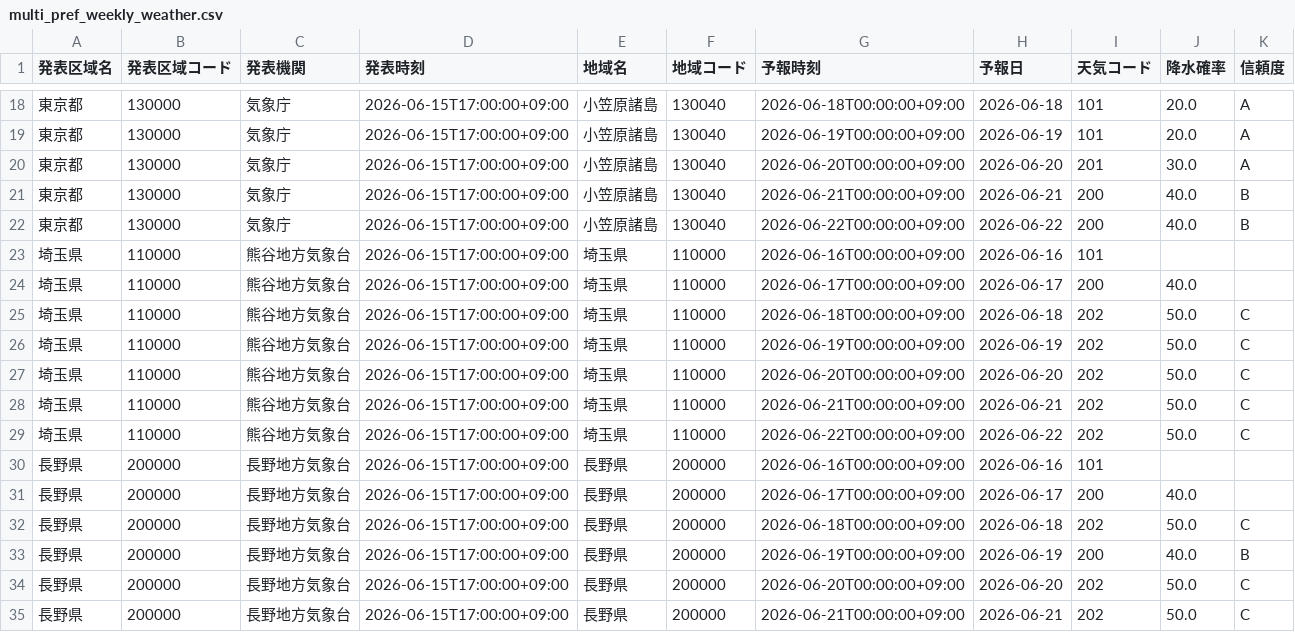
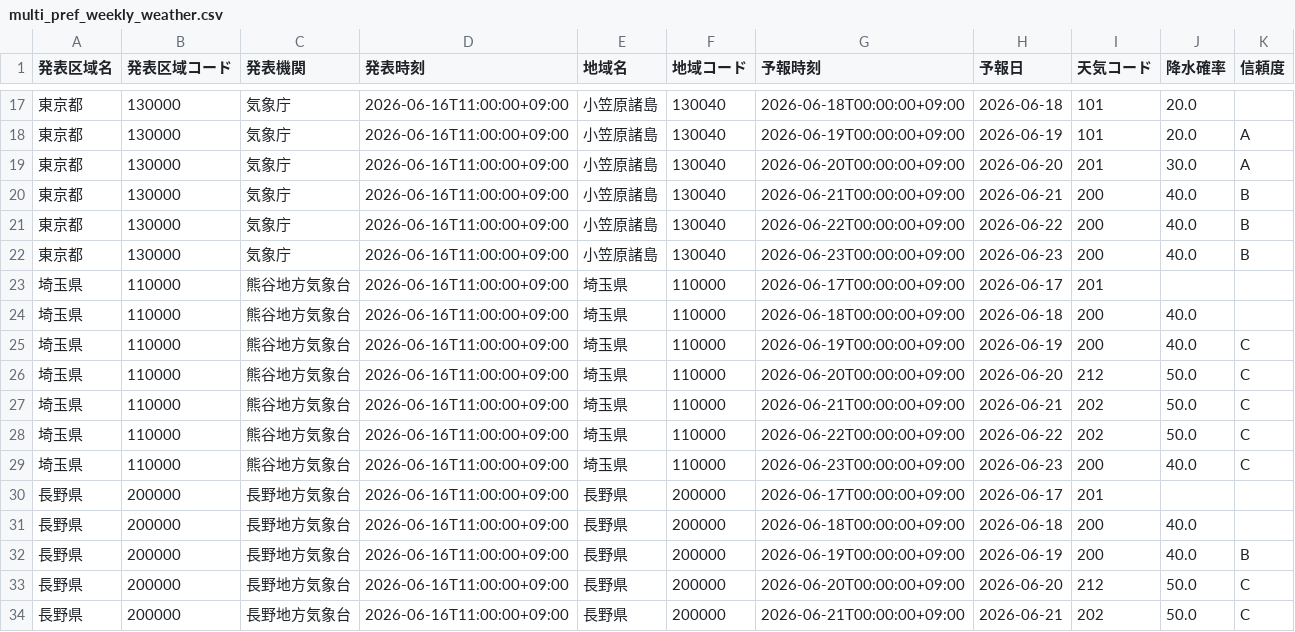
Before and after one commit to k16kgw/Class_Josai_AppliedProgrammingI, a CSV file: contents/analysis/9/data/processed/multi_pref_weekly_weather.csv, drawn as a sheet; only a part is shown, gaps mark what is left out; the diff covers the shown part only.

```diff
--- a/contents/analysis/9/data/processed/multi_pref_weekly_weather.csv
+++ b/contents/analysis/9/data/processed/multi_pref_weekly_weather.csv
@@ -18,18 +17,18 @@
-東京都,130000,気象庁,2026-06-15T17:00:00+09:00,小笠原諸島,130040,2026-06-18T00:00:00+09:00,2026-06-18,101,20.0,A
-東京都,130000,気象庁,2026-06-15T17:00:00+09:00,小笠原諸島,130040,2026-06-19T00:00:00+09:00,2026-06-19,101,20.0,A
-東京都,130000,気象庁,2026-06-15T17:00:00+09:00,小笠原諸島,130040,2026-06-20T00:00:00+09:00,2026-06-20,201,30.0,A
-東京都,130000,気象庁,2026-06-15T17:00:00+09:00,小笠原諸島,130040,2026-06-21T00:00:00+09:00,2026-06-21,200,40.0,B
-東京都,130000,気象庁,2026-06-15T17:00:00+09:00,小笠原諸島,130040,2026-06-22T00:00:00+09:00,2026-06-22,200,40.0,B
-埼玉県,110000,熊谷地方気象台,2026-06-15T17:00:00+09:00,埼玉県,110000,2026-06-16T00:00:00+09:00,2026-06-16,101,,
-埼玉県,110000,熊谷地方気象台,2026-06-15T17:00:00+09:00,埼玉県,110000,2026-06-17T00:00:00+09:00,2026-06-17,200,40.0,
-埼玉県,110000,熊谷地方気象台,2026-06-15T17:00:00+09:00,埼玉県,110000,2026-06-18T00:00:00+09:00,2026-06-18,202,50.0,C
-埼玉県,110000,熊谷地方気象台,2026-06-15T17:00:00+09:00,埼玉県,110000,2026-06-19T00:00:00+09:00,2026-06-19,202,50.0,C
-埼玉県,110000,熊谷地方気象台,2026-06-15T17:00:00+09:00,埼玉県,110000,2026-06-20T00:00:00+09:00,2026-06-20,202,50.0,C
-埼玉県,110000,熊谷地方気象台,2026-06-15T17:00:00+09:00,埼玉県,110000,2026-06-21T00:00:00+09:00,2026-06-21,202,50.0,C
-埼玉県,110000,熊谷地方気象台,2026-06-15T17:00:00+09:00,埼玉県,110000,2026-06-22T00:00:00+09:00,2026-06-22,202,50.0,C
-長野県,200000,長野地方気象台,2026-06-15T17:00:00+09:00,長野県,200000,2026-06-16T00:00:00+09:00,2026-06-16,101,,
-長野県,200000,長野地方気象台,2026-06-15T17:00:00+09:00,長野県,200000,2026-06-17T00:00:00+09:00,2026-06-17,200,40.0,
-長野県,200000,長野地方気象台,2026-06-15T17:00:00+09:00,長野県,200000,2026-06-18T00:00:00+09:00,2026-06-18,202,50.0,C
-長野県,200000,長野地方気象台,2026-06-15T17:00:00+09:00,長野県,200000,2026-06-19T00:00:00+09:00,2026-06-19,200,40.0,B
-長野県,200000,長野地方気象台,2026-06-15T17:00:00+09:00,長野県,200000,2026-06-20T00:00:00+09:00,2026-06-20,202,50.0,C
-長野県,200000,長野地方気象台,2026-06-15T17:00:00+09:00,長野県,200000,2026-06-21T00:00:00+09:00,2026-06-21,202,50.0,C
+東京都,130000,気象庁,2026-06-16T11:00:00+09:00,小笠原諸島,130040,2026-06-18T00:00:00+09:00,2026-06-18,101,20.0,
+東京都,130000,気象庁,2026-06-16T11:00:00+09:00,小笠原諸島,130040,2026-06-19T00:00:00+09:00,2026-06-19,101,20.0,A
+東京都,130000,気象庁,2026-06-16T11:00:00+09:00,小笠原諸島,130040,2026-06-20T00:00:00+09:00,2026-06-20,201,30.0,A
+東京都,130000,気象庁,2026-06-16T11:00:00+09:00,小笠原諸島,130040,2026-06-21T00:00:00+09:00,2026-06-21,200,40.0,B
+東京都,130000,気象庁,2026-06-16T11:00:00+09:00,小笠原諸島,130040,2026-06-22T00:00:00+09:00,2026-06-22,200,40.0,B
+東京都,130000,気象庁,2026-06-16T11:00:00+09:00,小笠原諸島,130040,2026-06-23T00:00:00+09:00,2026-06-23,200,40.0,B
+埼玉県,110000,熊谷地方気象台,2026-06-16T11:00:00+09:00,埼玉県,110000,2026-06-17T00:00:00+09:00,2026-06-17,201,,
+埼玉県,110000,熊谷地方気象台,2026-06-16T11:00:00+09:00,埼玉県,110000,2026-06-18T00:00:00+09:00,2026-06-18,200,40.0,
+埼玉県,110000,熊谷地方気象台,2026-06-16T11:00:00+09:00,埼玉県,110000,2026-06-19T00:00:00+09:00,2026-06-19,200,40.0,C
+埼玉県,110000,熊谷地方気象台,2026-06-16T11:00:00+09:00,埼玉県,110000,2026-06-20T00:00:00+09:00,2026-06-20,212,50.0,C
+埼玉県,110000,熊谷地方気象台,2026-06-16T11:00:00+09:00,埼玉県,110000,2026-06-21T00:00:00+09:00,2026-06-21,202,50.0,C
+埼玉県,110000,熊谷地方気象台,2026-06-16T11:00:00+09:00,埼玉県,110000,2026-06-22T00:00:00+09:00,2026-06-22,202,50.0,C
+埼玉県,110000,熊谷地方気象台,2026-06-16T11:00:00+09:00,埼玉県,110000,2026-06-23T00:00:00+09:00,2026-06-23,200,40.0,C
+長野県,200000,長野地方気象台,2026-06-16T11:00:00+09:00,長野県,200000,2026-06-17T00:00:00+09:00,2026-06-17,201,,
+長野県,200000,長野地方気象台,2026-06-16T11:00:00+09:00,長野県,200000,2026-06-18T00:00:00+09:00,2026-06-18,200,40.0,
+長野県,200000,長野地方気象台,2026-06-16T11:00:00+09:00,長野県,200000,2026-06-19T00:00:00+09:00,2026-06-19,200,40.0,B
+長野県,200000,長野地方気象台,2026-06-16T11:00:00+09:00,長野県,200000,2026-06-20T00:00:00+09:00,2026-06-20,212,50.0,C
+長野県,200000,長野地方気象台,2026-06-16T11:00:00+09:00,長野県,200000,2026-06-21T00:00:00+09:00,2026-06-21,202,50.0,C
```
Also changed, not shown: 3 added rows, 3 removed rows and 54 edited cells elsewhere in this file, contents/analysis/9/data/processed/forecast_area_points.csv, contents/analysis/9/data/processed/multi_pref_forecast_map_data.csv, 8 other files.
